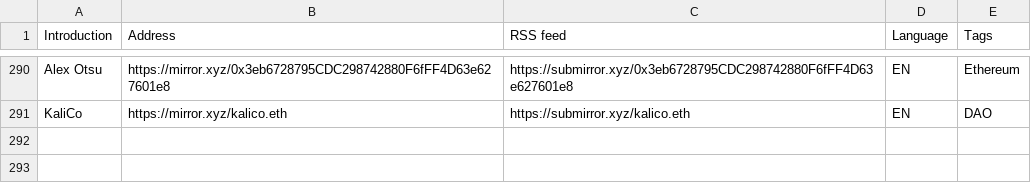
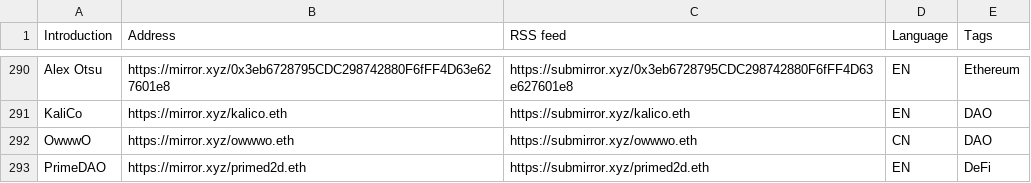
Before and after one commit to dbarobin/awesome-mirror, a CSV file: mirror-original-langs.csv, drawn as a sheet; only a part is shown, gaps mark what is left out; the diff names each change by its address in the sheet, - before the commit and + after, or states it on an @@ line.

Commit message:
Add multiple feed

```diff
--- a/mirror-original-langs.csv
+++ b/mirror-original-langs.csv
+row 292: OwwwO | https://mirror.xyz/owwwo.eth | https://submirror.xyz/owwwo.eth | CN | DAO
+row 293: PrimeDAO | https://mirror.xyz/primed2d.eth | https://submirror.xyz/primed2d.eth | EN | DeFi
```
Also changed, not shown: mirror-original.csv.
